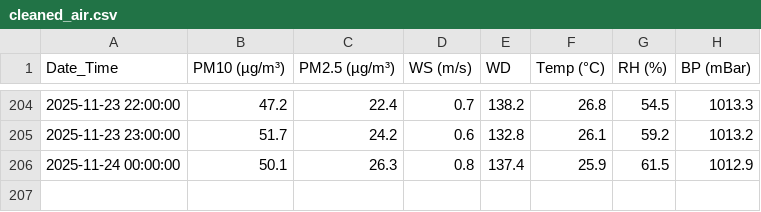
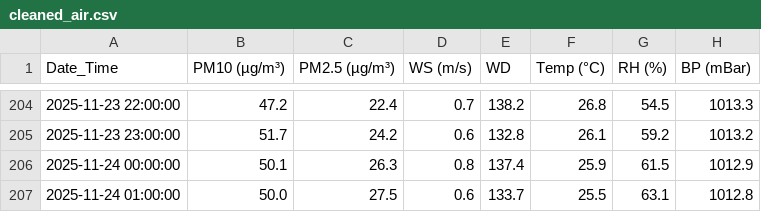
Before and after one commit to watcharin28/DSDEPM2_5, a CSV file: data/staging/cleaned_air.csv, drawn as a sheet; only a part is shown, gaps mark what is left out.

```diff
--- a/data/staging/cleaned_air.csv
+++ b/data/staging/cleaned_air.csv
@@ -206 +206,2 @@
 2025-11-24 00:00:00,50.1,26.3,0.8,137.4,25.9,61.5,1012.9
+2025-11-24 01:00:00,50.0,27.5,0.6,133.7,25.5,63.1,1012.8
```
Also changed, not shown: data/staging/formatted_air.csv, data/staging/raw_airbkk.csv, 2 other files.
